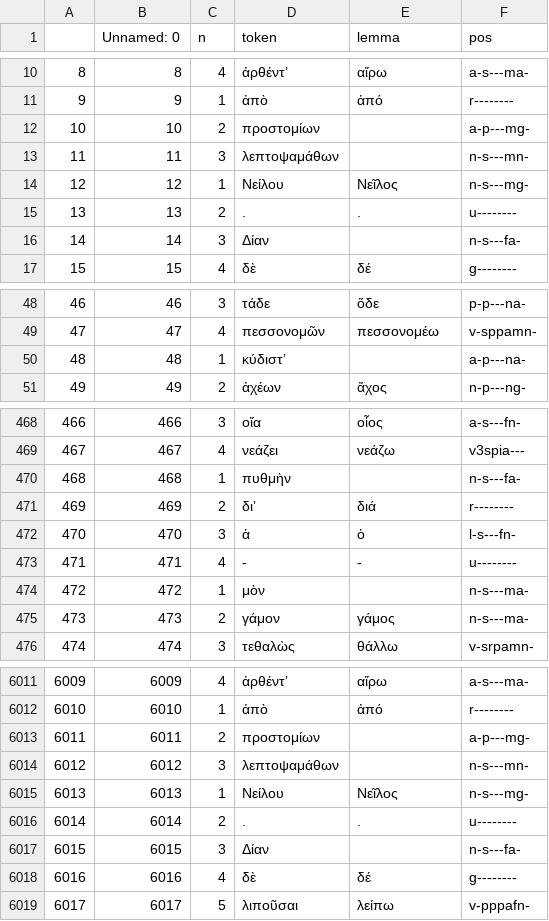
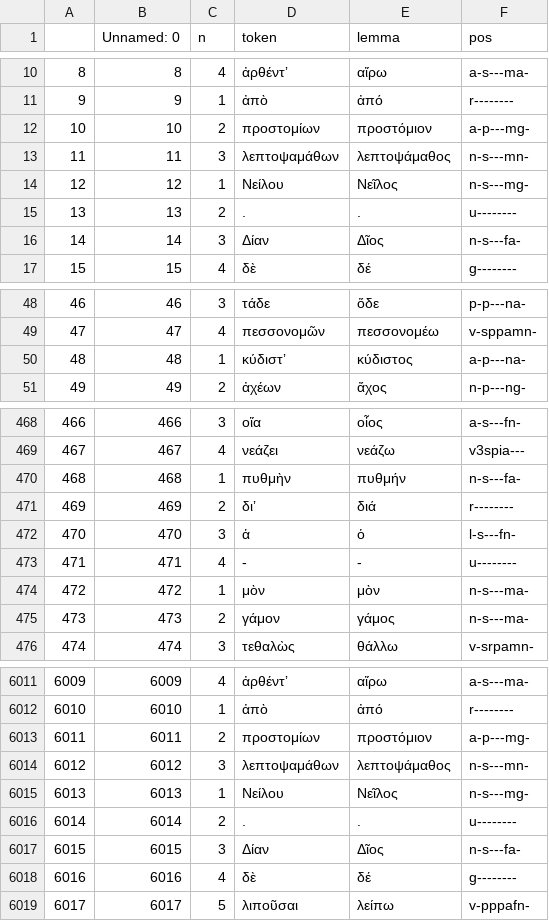
Before and after one commit to jose-lopez/lemmas_finder, a CSV file: text/processed/aeschylus_i_processed.csv, drawn as a sheet; only a part is shown, gaps mark what is left out; the diff covers the shown part only.

```diff
--- a/text/processed/aeschylus_i_processed.csv
+++ b/text/processed/aeschylus_i_processed.csv
@@ -11,7 +11,7 @@
 9,9,1,ἀπὸ,ἀπό,r--------
-10,10,2,προστομίων,,a-p---mg-
-11,11,3,λεπτοψαμάθων,,n-s---mn-
+10,10,2,προστομίων,προστόμιον,a-p---mg-
+11,11,3,λεπτοψαμάθων,λεπτοψάμαθος,n-s---mn-
 12,12,1,Νείλου,Νεῖλος,n-s---mg-
 13,13,2,.,.,u--------
-14,14,3,Δίαν,,n-s---fa-
+14,14,3,Δίαν,Δῖος,n-s---fa-
 15,15,4,δὲ,δέ,g--------
@@ -49,3 +49,3 @@
 47,47,4,πεσσονομῶν,πεσσονομέω,v-sppamn-
-48,48,1,κύδιστʼ,,a-p---na-
+48,48,1,κύδιστʼ,κύδιστος,a-p---na-
 49,49,2,ἀχέων,ἄχος,n-p---ng-
@@ -469,3 +469,3 @@
 467,467,4,νεάζει,νεάζω,v3spia---
-468,468,1,πυθμὴν,,n-s---fa-
+468,468,1,πυθμὴν,πυθμήν,n-s---fa-
 469,469,2,διʼ,διά,r--------
@@ -473,3 +473,3 @@
 471,471,4,-,-,u--------
-472,472,1,μὸν,,n-s---ma-
+472,472,1,μὸν,μὸν,n-s---ma-
 473,473,2,γάμον,γάμος,n-s---ma-
@@ -6012,7 +6012,7 @@
 6010,6010,1,ἀπὸ,ἀπό,r--------
-6011,6011,2,προστομίων,,a-p---mg-
-6012,6012,3,λεπτοψαμάθων,,n-s---mn-
+6011,6011,2,προστομίων,προστόμιον,a-p---mg-
+6012,6012,3,λεπτοψαμάθων,λεπτοψάμαθος,n-s---mn-
 6013,6013,1,Νείλου,Νεῖλος,n-s---mg-
 6014,6014,2,.,.,u--------
-6015,6015,3,Δίαν,,n-s---fa-
+6015,6015,3,Δίαν,Δῖος,n-s---fa-
 6016,6016,4,δὲ,δέ,g--------
```
Also changed, not shown: 145 edited cells elsewhere in this file, text/logs/xenophon_ii_logs.csv, text/processed/aeschylus_i_new_lemmas.csv, 3 other files.
